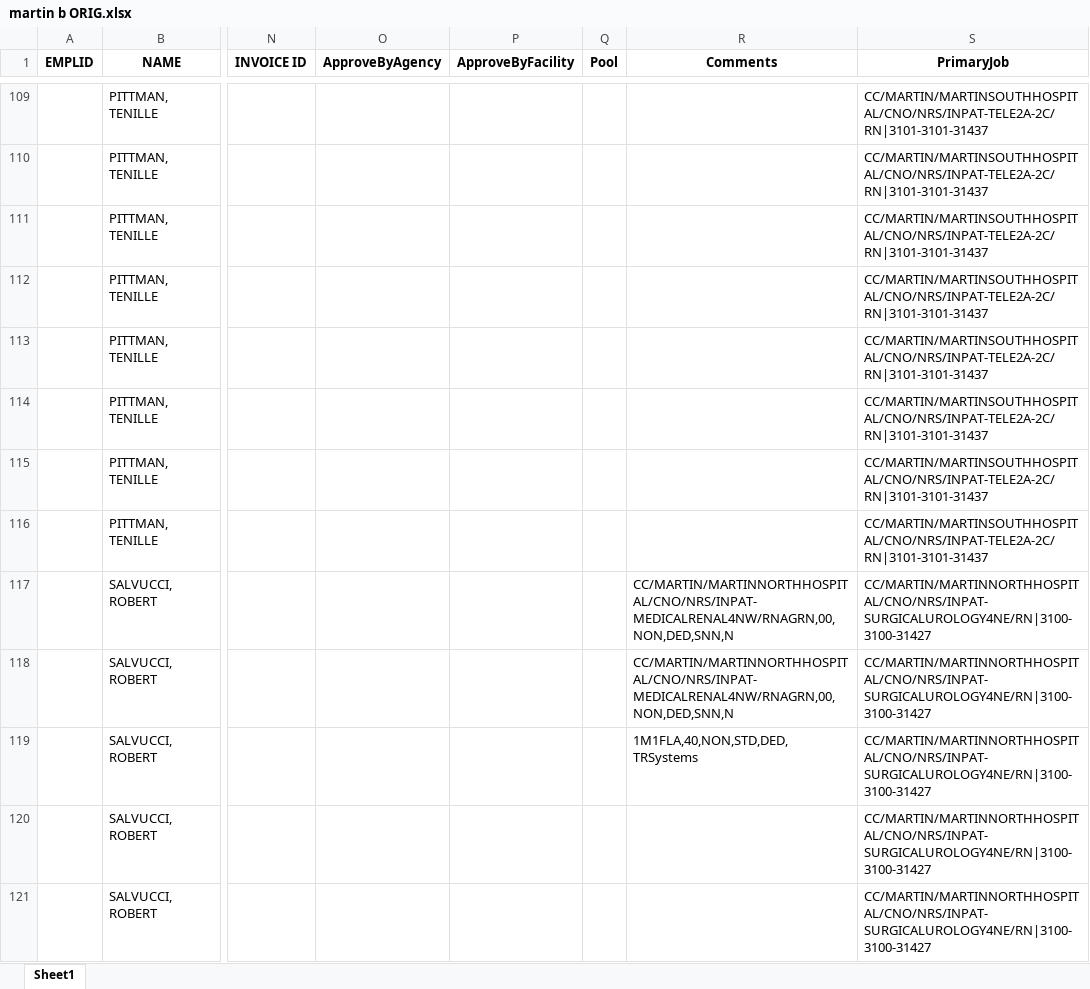
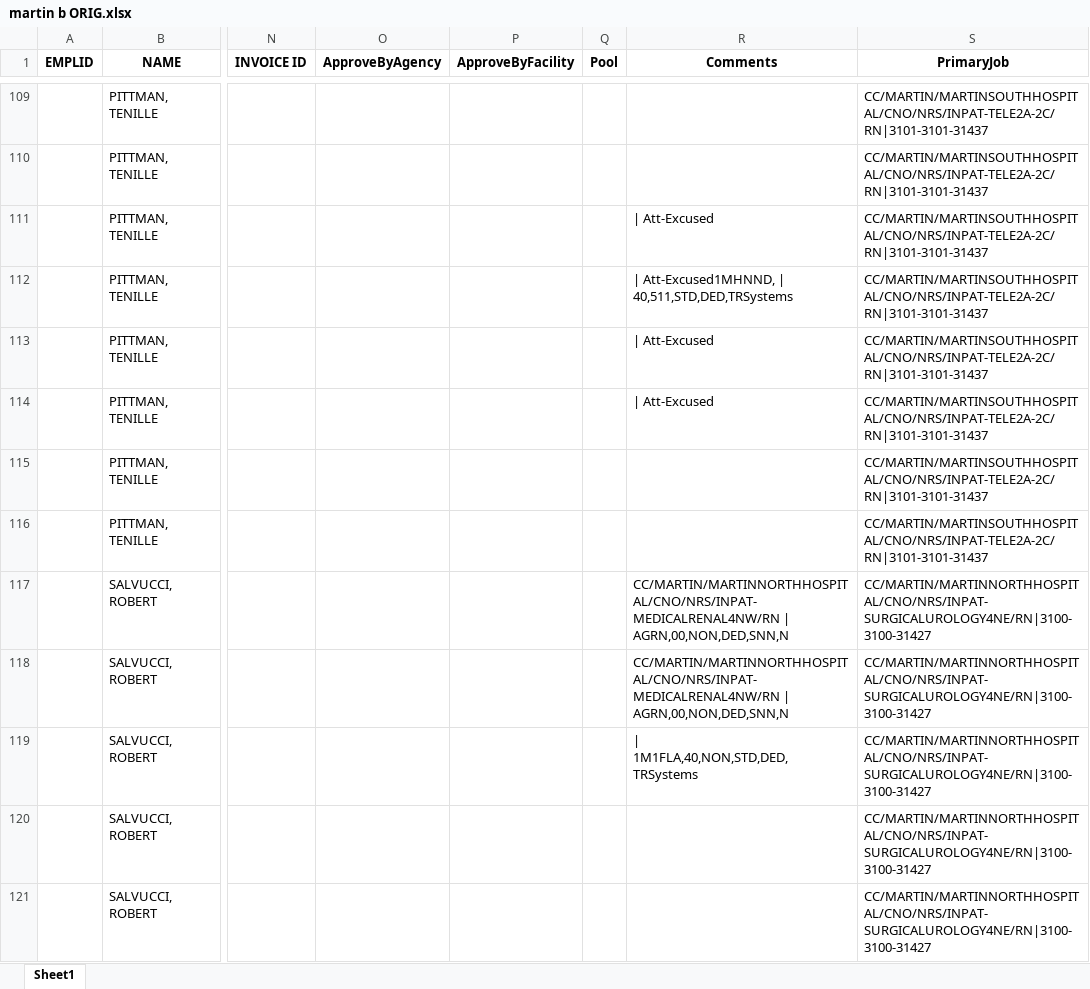
Before and after one commit to Valeriamejia1/PDF-Reader-unittest, an Excel workbook: TestCasesUKGCommon/martin b ORIG.xlsx, sheet Sheet1, drawn as a sheet; only a part is shown, gaps mark what is left out; values as stored, in another font and other column widths than the file's, no borders; the diff covers the shown part only; the diff names each change by its address in the sheet, - before the commit and + after, or states it on an @@ line.

```diff
--- a/TestCasesUKGCommon/martin b ORIG.xlsx (sheet Sheet1)
+++ b/TestCasesUKGCommon/martin b ORIG.xlsx (sheet Sheet1)
-R111 (Comments): (empty)
+R111 (Comments): | Att-Excused
-R112 (Comments): (empty)
+R112 (Comments): | Att-Excused1MHNND, | 40,511,STD,DED,TRSystems
-R113:R114 (Comments): (empty)
+R113:R114 (Comments): | Att-Excused
-R117:R118 (Comments): CC/MARTIN/MARTINNORTHHOSPITAL/CNO/NRS/INPAT-MEDICALRENAL4NW/RNAGRN,00,NON,DED,SNN,N
+R117:R118 (Comments): CC/MARTIN/MARTINNORTHHOSPITAL/CNO/NRS/INPAT-MEDICALRENAL4NW/RN | AGRN,00,NON,DED,SNN,N
-R119 (Comments): 1M1FLA,40,NON,STD,DED,TRSystems
+R119 (Comments): | 1M1FLA,40,NON,STD,DED,TRSystems
```
Also changed, not shown: 46 edited cells elsewhere in this sheet.
